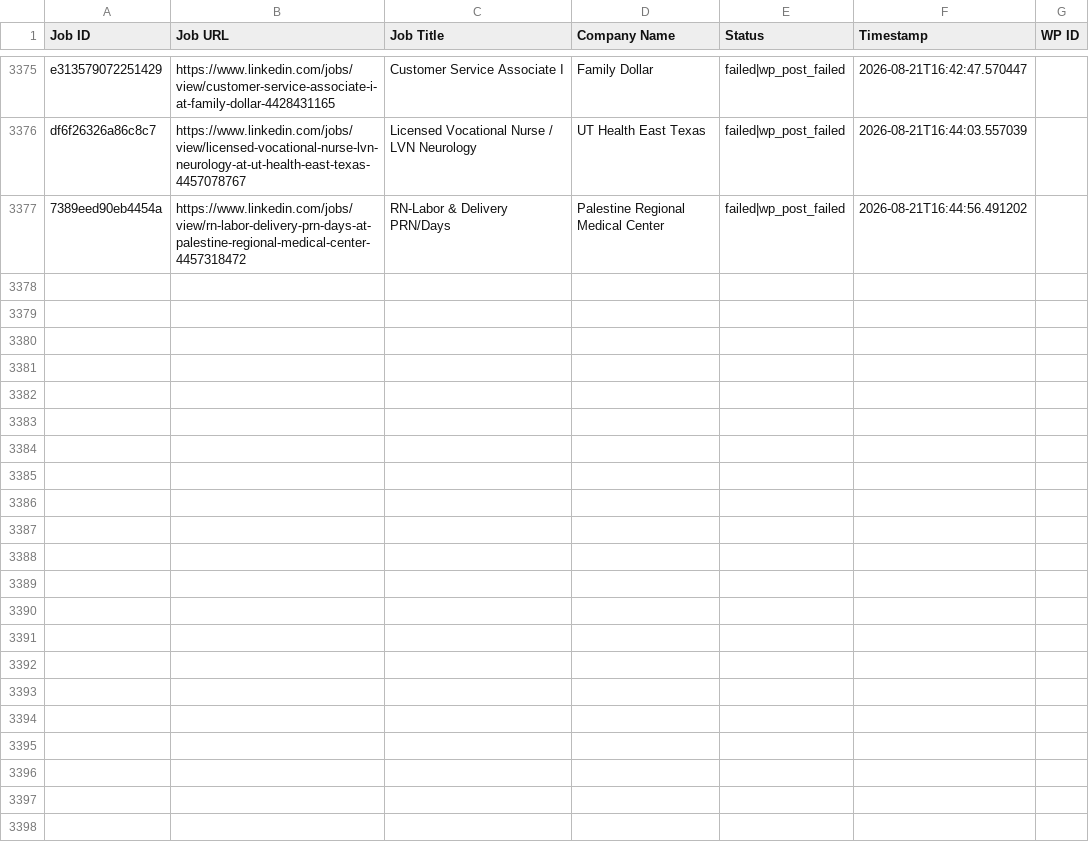
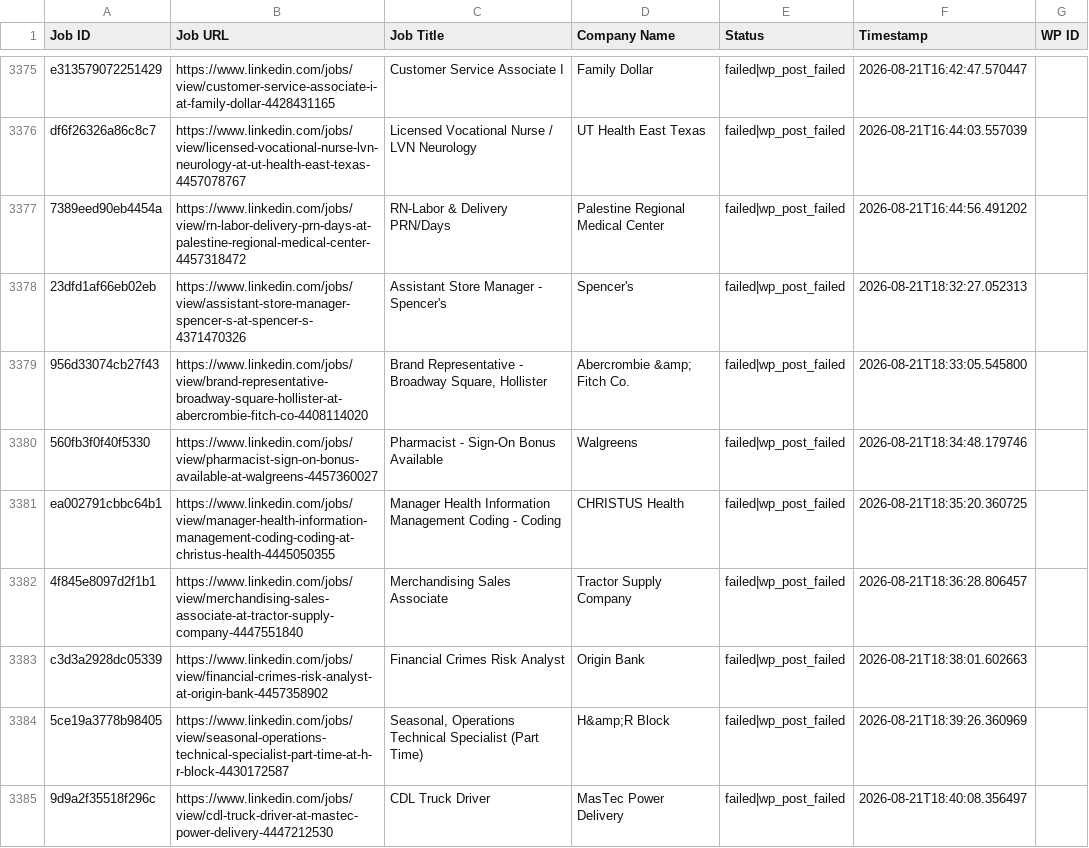
Before and after one commit to vindoky/ps, a CSV file: processed_jobs.csv, drawn as a sheet; only a part is shown, gaps mark what is left out; the diff covers the shown part only; the diff names each change by its address in the sheet, - before the commit and + after, or states it on an @@ line.

```diff
--- a/processed_jobs.csv
+++ b/processed_jobs.csv
+row 3378: 23dfd1af66eb02eb | https://www.linkedin.com/jobs/view/assistant-store-manager-spencer-s-at-spencer-s-4371470326 | Assistant Store Manager - Spencer's | Spencer's | failed|wp_post_failed | 2026-08-21T18:32:27.052313
+row 3379: 956d33074cb27f43 | https://www.linkedin.com/jobs/view/brand-representative-broadway-square-hollister-at-abercrombie-fitch-co-4408114020 | Brand Representative - Broadway Square, Hollister | Abercrombie &amp; Fitch Co. | failed|wp_post_failed | 2026-08-21T18:33:05.545800
+row 3380: 560fb3f0f40f5330 | https://www.linkedin.com/jobs/view/pharmacist-sign-on-bonus-available-at-walgreens-4457360027 | Pharmacist - Sign-On Bonus Available | Walgreens | failed|wp_post_failed | 2026-08-21T18:34:48.179746
+row 3381: ea002791cbbc64b1 | https://www.linkedin.com/jobs/view/manager-health-information-management-coding-coding-at-christus-health-4445050355 | Manager Health Information Management Coding - Coding | CHRISTUS Health | failed|wp_post_failed | 2026-08-21T18:35:20.360725
+row 3382: 4f845e8097d2f1b1 | https://www.linkedin.com/jobs/view/merchandising-sales-associate-at-tractor-supply-company-4447551840 | Merchandising Sales Associate | Tractor Supply Company | failed|wp_post_failed | 2026-08-21T18:36:28.806457
+row 3383: c3d3a2928dc05339 | https://www.linkedin.com/jobs/view/financial-crimes-risk-analyst-at-origin-bank-4457358902 | Financial Crimes Risk Analyst | Origin Bank | failed|wp_post_failed | 2026-08-21T18:38:01.602663
+row 3384: 5ce19a3778b98405 | https://www.linkedin.com/jobs/view/seasonal-operations-technical-specialist-part-time-at-h-r-block-4430172587 | Seasonal, Operations Technical Specialist (Part Time) | H&amp;R Block | failed|wp_post_failed | 2026-08-21T18:39:26.360969
+row 3385: 9d9a2f35518f296c | https://www.linkedin.com/jobs/view/cdl-truck-driver-at-mastec-power-delivery-4447212530 | CDL Truck Driver | MasTec Power Delivery | failed|wp_post_failed | 2026-08-21T18:40:08.356497
```
Also changed, not shown: 8 added rows elsewhere in this file.
